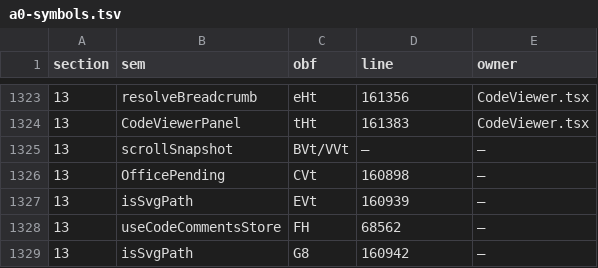
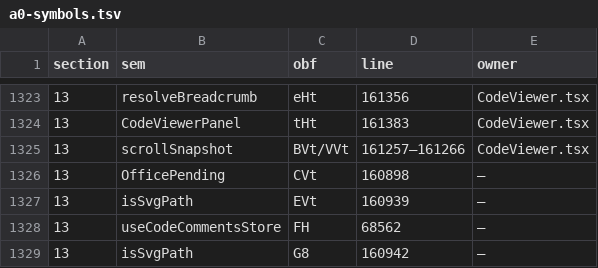
Before and after one commit to None9527/NofyAgents, a TSV file: desktop/src/src/a0-wiring-data/a0-symbols.tsv, drawn as a sheet; only a part is shown, gaps mark what is left out.

Commit message:
A1-R86: W1 十七批 13 区 CodeViewer 域收尾——scrollSnapshot BVt/VVt→161257–161266（残留 39→38，七门全绿）

```diff
--- a/desktop/src/src/a0-wiring-data/a0-symbols.tsv
+++ b/desktop/src/src/a0-wiring-data/a0-symbols.tsv
@@ -1324,3 +1324,3 @@ section	sem	obf	line	owner
 13	CodeViewerPanel	tHt	161383	CodeViewer.tsx
-13	scrollSnapshot	BVt/VVt	—	—
+13	scrollSnapshot	BVt/VVt	161257–161266	CodeViewer.tsx
 13	OfficePending	CVt	160898	—
```
Also changed, not shown: 2 other files.
